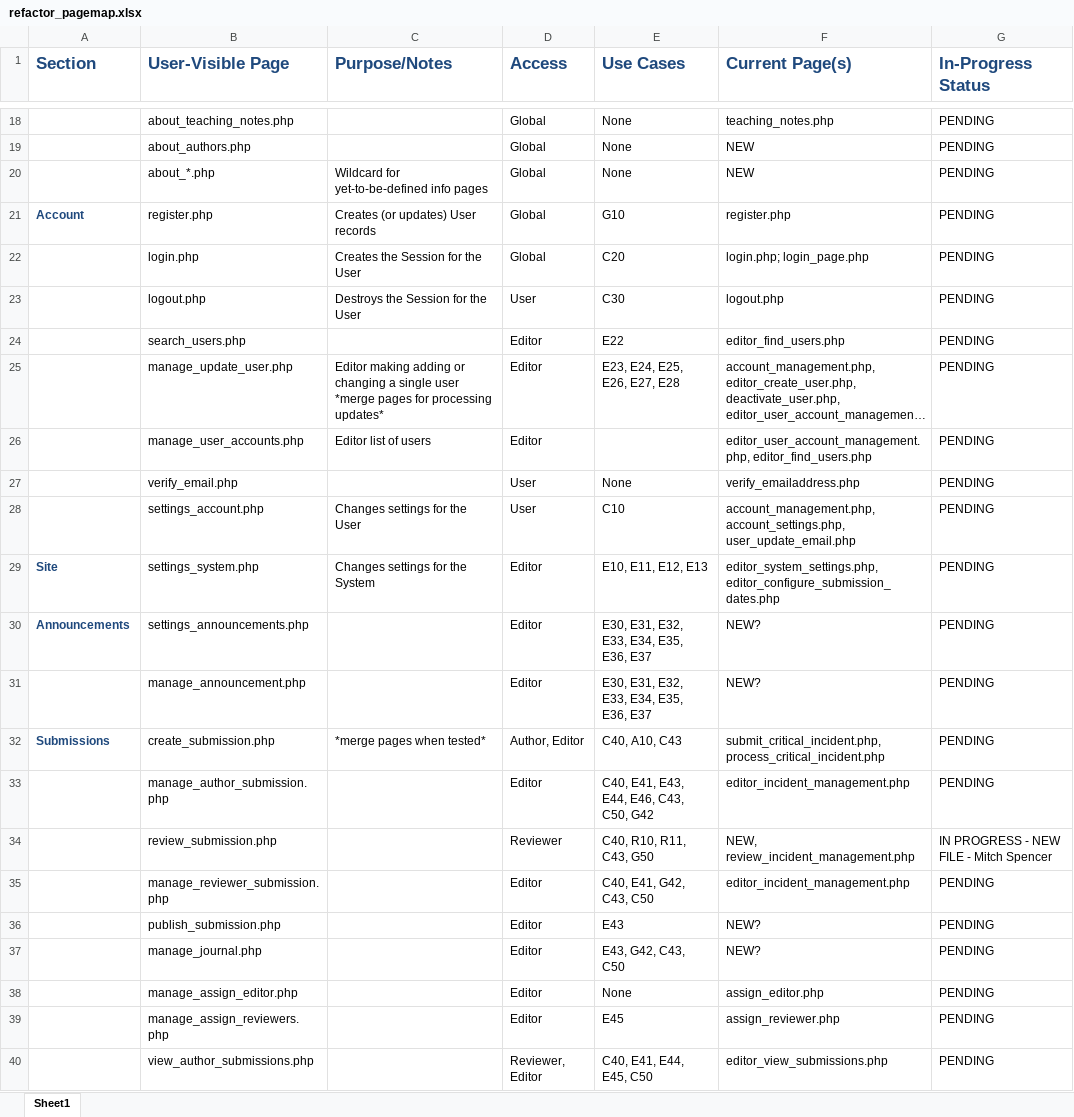
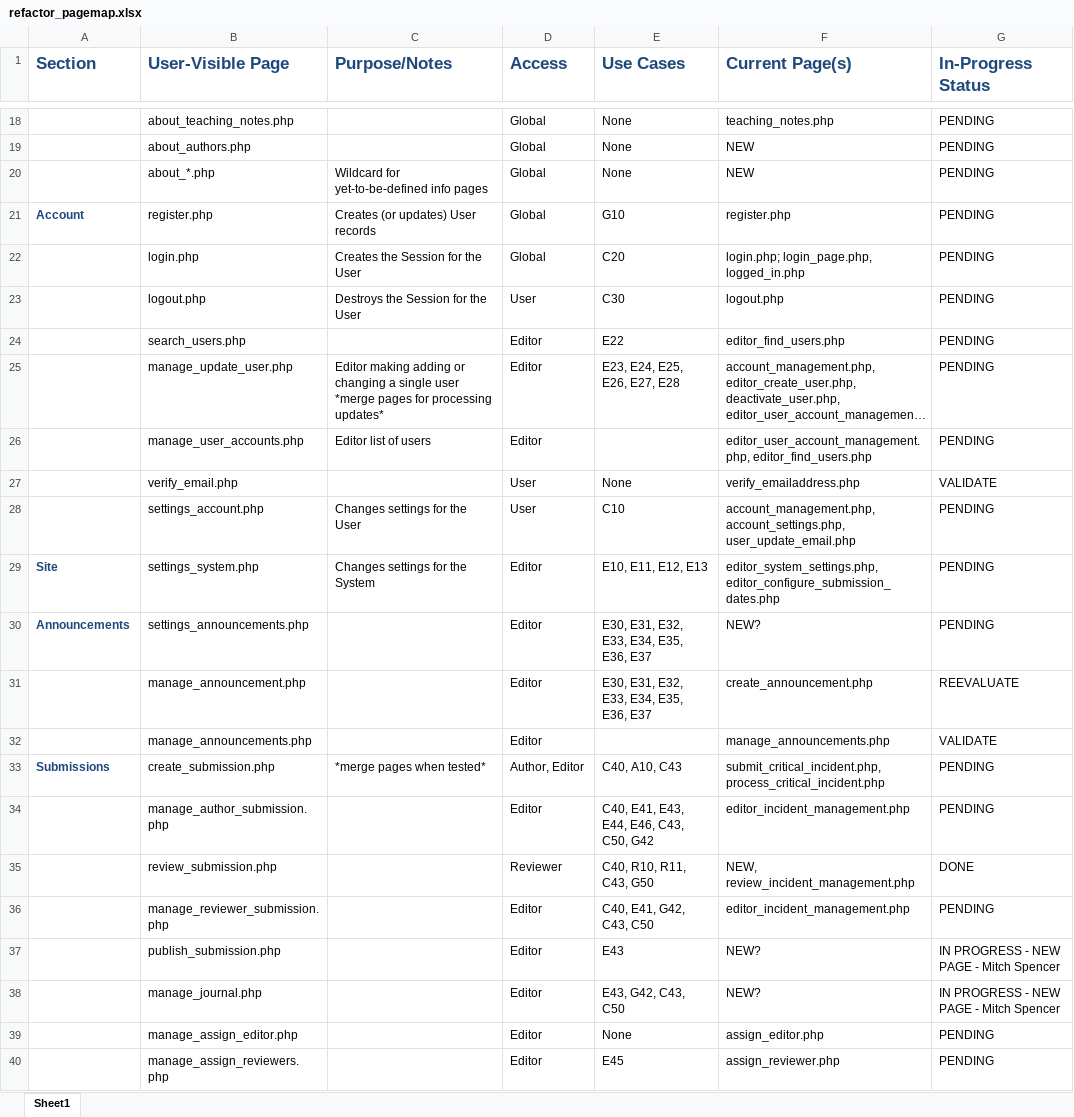
Before and after one commit to buseamy/GR-JCI, an Excel workbook: project_documents/refactor_pagemap.xlsx, sheet Sheet1, drawn as a sheet; only a part is shown, gaps mark what is left out; the shorter side is filled out with more unchanged rows; long unchanged cells end in …; values as stored, in another font and other column widths than the file's, no borders; addresses are those after the commit; the diff covers the shown part only; the diff names each change by its address in the sheet, - before the commit and + after, or states it on an @@ line.

Commit message:
updates to pagemap statuses

```diff
--- a/project_documents/refactor_pagemap.xlsx (sheet Sheet1)
+++ b/project_documents/refactor_pagemap.xlsx (sheet Sheet1)
-F22 (Current Page(s)): login.php; login_page.php
+F22 (Current Page(s)): login.php; login_page.php, logged_in.php
-G27 (In-Progress Status): PENDING
+G27 (In-Progress Status): VALIDATE
-F31 (Current Page(s)): NEW?
+F31 (Current Page(s)): create_announcement.php
-G31 (In-Progress Status): PENDING
+G31 (In-Progress Status): REEVALUATE
+row 32:  | manage_announcements.php |  | Editor |  | manage_announcements.php | VALIDATE
-G35 (In-Progress Status): IN PROGRESS - NEW FILE - Mitch Spencer
+G35 (In-Progress Status): DONE
-G37:G38 (In-Progress Status): PENDING
+G37:G38 (In-Progress Status): IN PROGRESS - NEW PAGE - Mitch Spencer
```
Also changed, not shown: 9 edited cells elsewhere in this sheet.
